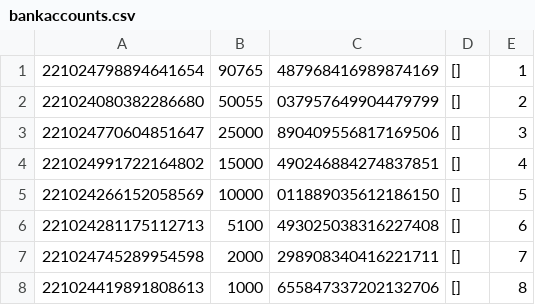
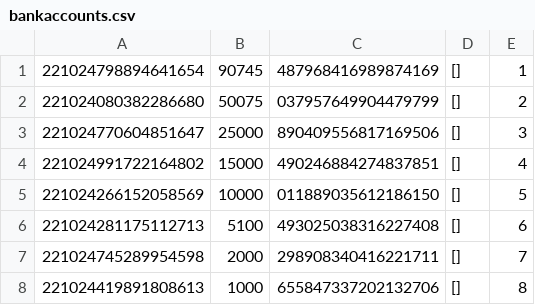
Before and after one commit to ladamtla/School, a CSV file: OOP Python/Project - Bank/bankaccounts.csv, drawn as a sheet; only a part is shown.

```diff
--- a/OOP Python/Project - Bank/bankaccounts.csv
+++ b/OOP Python/Project - Bank/bankaccounts.csv
@@ -1,3 +1,3 @@
-221024798894641654,90765,487968416989874169,[],1
-221024080382286680,50055,037957649904479799,[],2
+221024798894641654,90745,487968416989874169,[],1
+221024080382286680,50075,037957649904479799,[],2
 221024770604851647,25000,890409556817169506,[],3
```
Also changed, not shown: OOP Python/Project - Bank/Peoples/employees.csv, OOP Python/Project - Bank/Transactiondata/1.csv, 13 other files.
